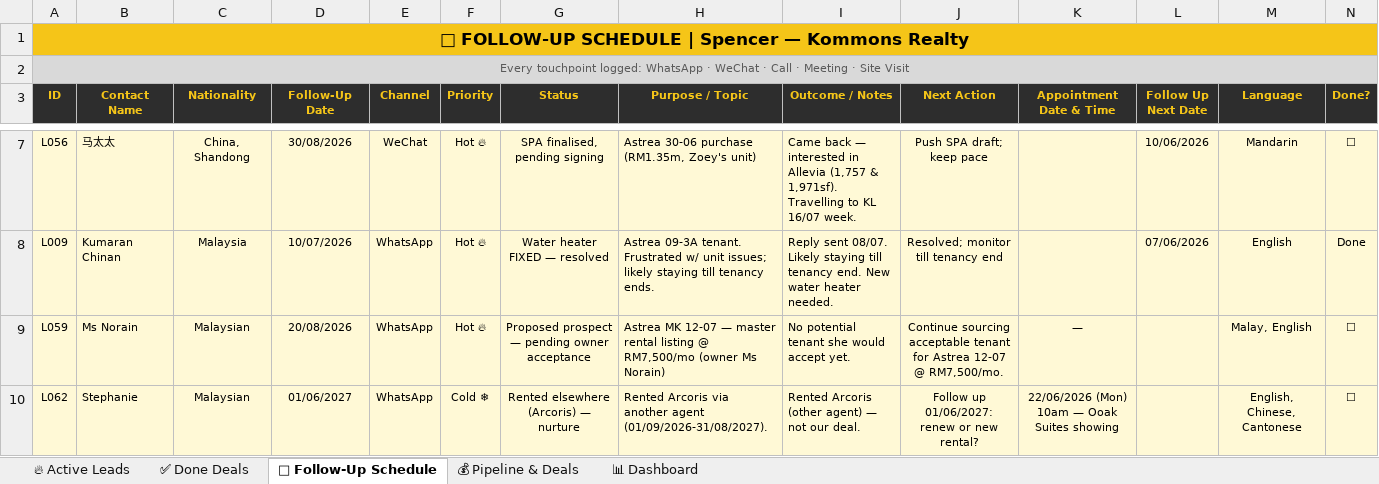
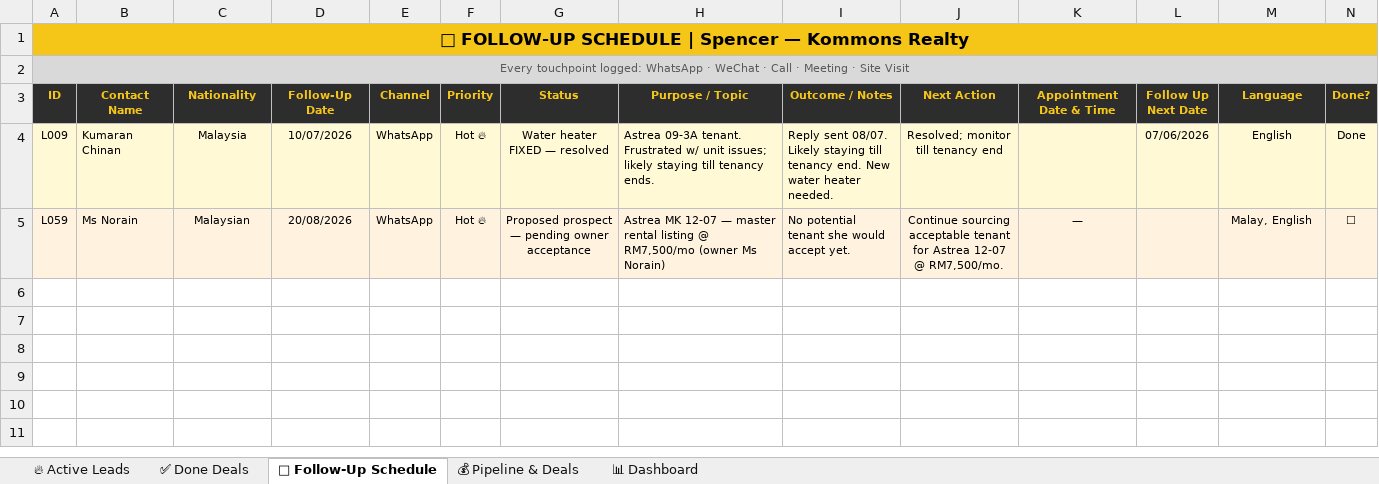
Before and after one commit to Spencerr2626/Spencer, an Excel workbook: references/crm/Spencer_Kommons_CRM_v3.xlsx, sheet 📅 Follow-Up Schedule, drawn as a sheet; only a part is shown, gaps mark what is left out; values as stored, in another font and other column widths than the file's, no borders; rows hold the shown columns only; the diff covers the shown part only; the diff names each change by its address in the sheet, - before the commit and + after, or states it on an @@ line.

```diff
--- a/references/crm/Spencer_Kommons_CRM_v3.xlsx (sheet 📅 Follow-Up Schedule)
+++ b/references/crm/Spencer_Kommons_CRM_v3.xlsx (sheet 📅 Follow-Up Schedule)
-row 7: L056 | 马太太 | China, Shandong | 30/08/2026 | WeChat | Hot 🔥 | SPA finalised, pending signing | Astrea 30-06 purchase (RM1.35m, Zoey's unit) | Came back — interested in Allevia (1,757 & 1,971sf). Travelling to KL 16/07 week. | Push SPA draft; keep pace |  | 10/06/2026 | Mandarin | ☐
-row 10: L062 | Stephanie | Malaysian | 01/06/2027 | WhatsApp | Cold ❄ | Rented elsewhere (Arcoris) — nurture | Rented Arcoris via another agent (01/09/2026-31/08/2027). | Rented Arcoris (other agent) — not our deal. | Follow up 01/06/2027: renew or new rental? | 22/06/2026 (Mon) 10am — Ooak Suites showing |  | English, Chinese, Cantonese | ☐
```
Also changed, not shown: 3 removed rows elsewhere in this sheet, sheet 🔥 Active Leads, sheet 📊 Dashboard.
